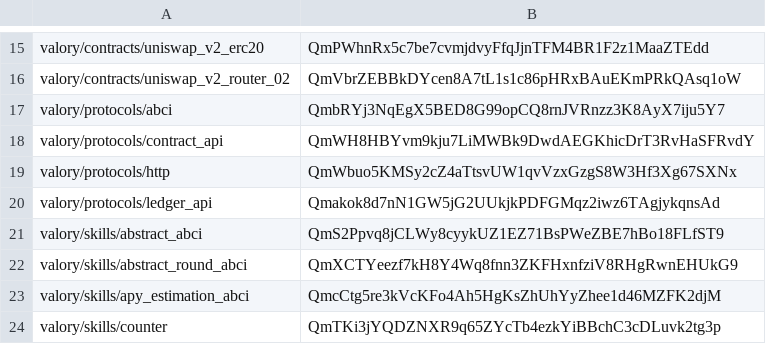
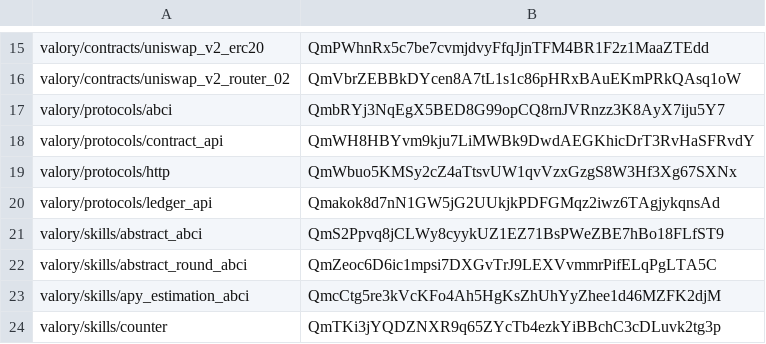
Before and after one commit to w1kke/olas-hello-world, a CSV file: packages/hashes.csv, drawn as a sheet; only a part is shown, gaps mark what is left out.

```diff
--- a/packages/hashes.csv
+++ b/packages/hashes.csv
@@ -21,3 +21,3 @@ valory/protocols/ledger_api,Qmakok8d7nN1GW5jG2UUkjkPDFGMqz2iwz6TAgjykqnsAd
 valory/skills/abstract_abci,QmS2Ppvq8jCLWy8cyykUZ1EZ71BsPWeZBE7hBo18FLfST9
-valory/skills/abstract_round_abci,QmXCTYeezf7kH8Y4Wq8fnn3ZKFHxnfziV8RHgRwnEHUkG9
+valory/skills/abstract_round_abci,QmZeoc6D6ic1mpsi7DXGvTrJ9LEXVvmmrPifELqPgLTA5C
 valory/skills/apy_estimation_abci,QmcCtg5re3kVcKFo4Ah5HgKsZhUhYyZhee1d46MZFK2djM
```
Also changed, not shown: 2 other files.
